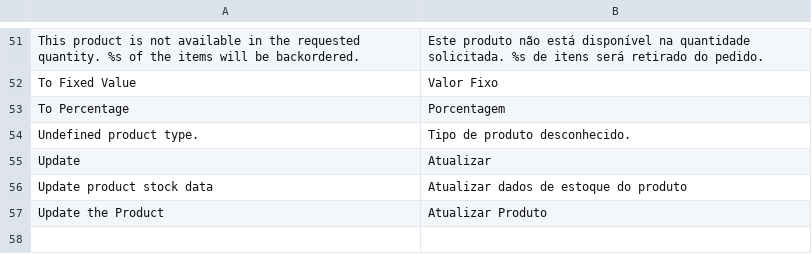
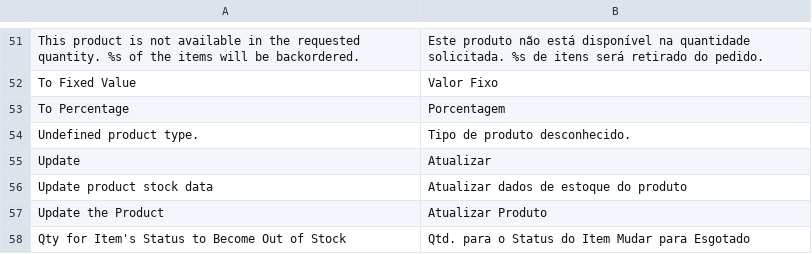
Before and after one commit to ThiagoR/Magento-Language-Pack-pt-br, a CSV file: pt_BR/Mage_CatalogInventory.csv, drawn as a sheet; only a part is shown, gaps mark what is left out; the diff names each change by its address in the sheet, - before the commit and + after, or states it on an @@ line.

```diff
--- a/pt_BR/Mage_CatalogInventory.csv
+++ b/pt_BR/Mage_CatalogInventory.csv
+row 58: Qty for Item's Status to Become Out of Stock | Qtd. para o Status do Item Mudar para Esgotado
```
Also changed, not shown: pt_BR/Mage_Adminhtml.csv, pt_BR/Mage_Core.csv, 12 other files.
